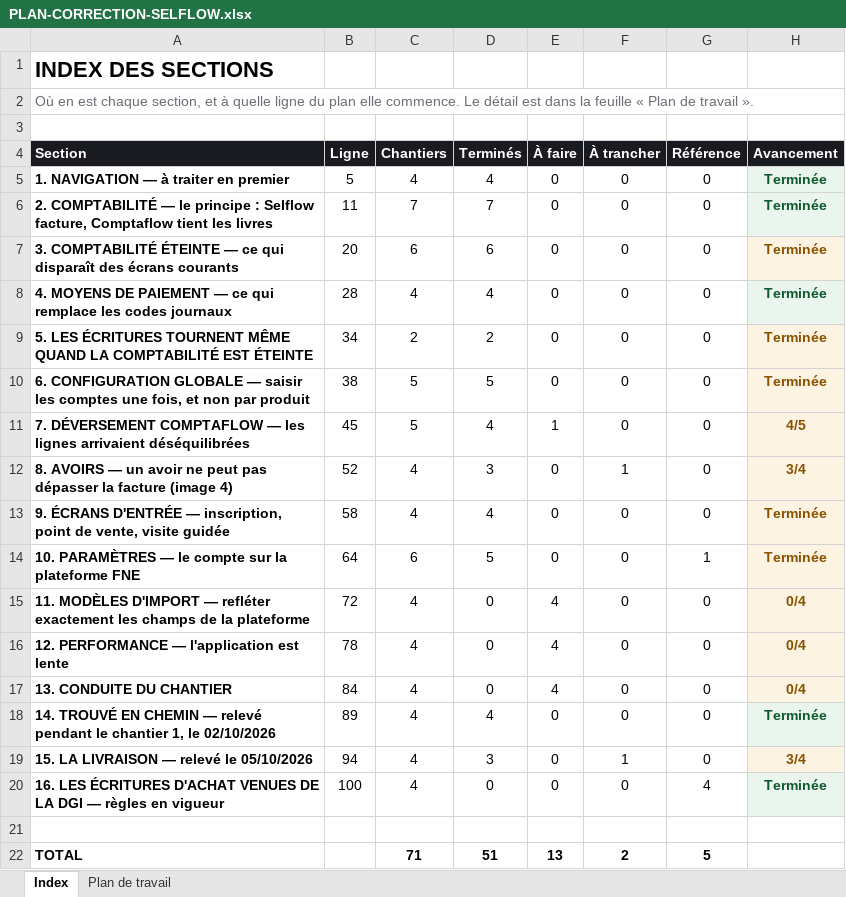
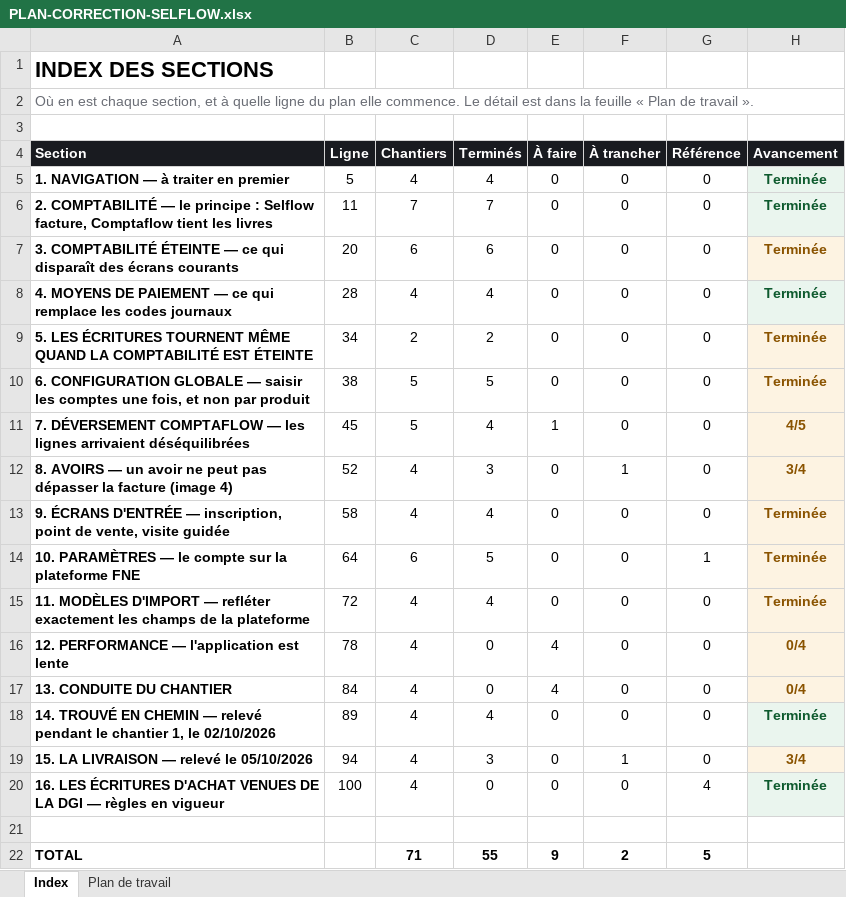
Before and after one commit to IT-dcknowing/Selflow, an Excel workbook: PLAN-CORRECTION-SELFLOW.xlsx, sheet Index, drawn as a sheet; values as stored, in another font and other column widths than the file's, no borders; the diff names each change by its address in the sheet, - before the commit and + after, or states it on an @@ line.

```diff
--- a/PLAN-CORRECTION-SELFLOW.xlsx (sheet Index)
+++ b/PLAN-CORRECTION-SELFLOW.xlsx (sheet Index)
-D15 (Terminés): 0
+D15 (Terminés): 4
-E15 (À faire): 4
+E15 (À faire): 0
-H15 (Avancement): 0/4
+H15 (Avancement): Terminée
-D22 (Terminés): 51
+D22 (Terminés): 55
-E22 (À faire): 13
+E22 (À faire): 9
```
Also changed, not shown: sheet Plan de travail, 7 other files.
